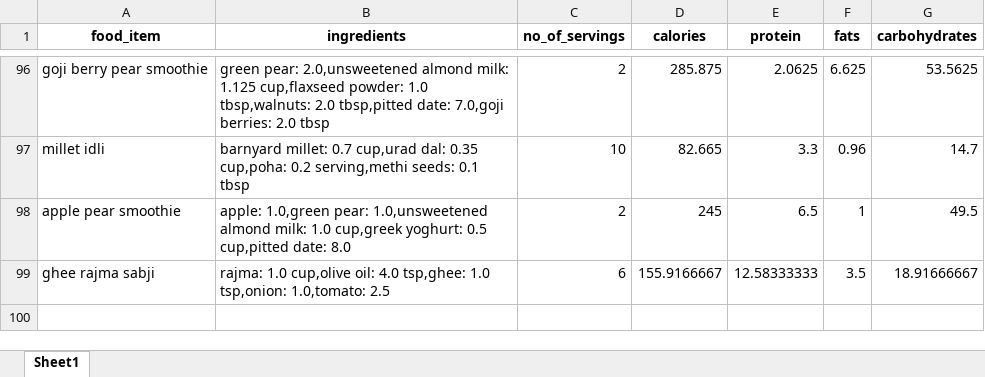
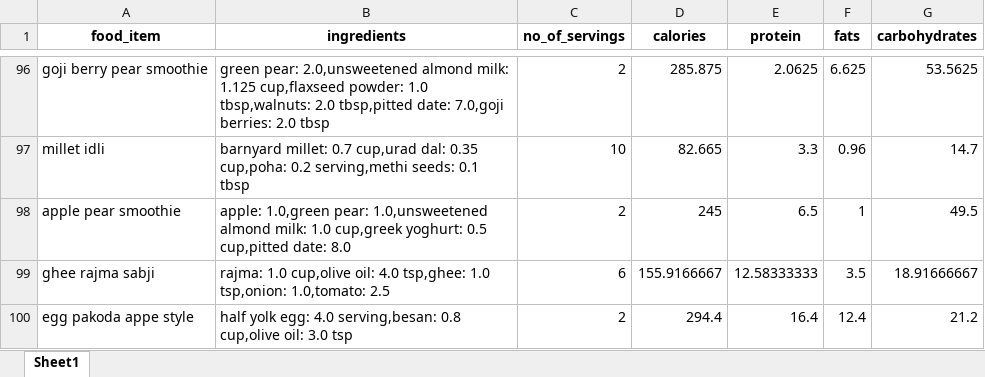
Before and after one commit to anudurup/my_daily_calorie_counter_app, an Excel workbook: recipes.xlsx, sheet Sheet1, drawn as a sheet; only a part is shown, gaps mark what is left out; values as stored, in another font and other column widths than the file's, no borders; the diff names each change by its address in the sheet, - before the commit and + after, or states it on an @@ line.

```diff
--- a/recipes.xlsx (sheet Sheet1)
+++ b/recipes.xlsx (sheet Sheet1)
+row 100: egg pakoda appe style | half yolk egg: 4.0 serving,besan: 0.8 cup,olive oil: 3.0 tsp | 2 | 294.4 | 16.4 | 12.4 | 21.2
```
Also changed, not shown: item_calorie_dict.xlsx, 7 other files.
